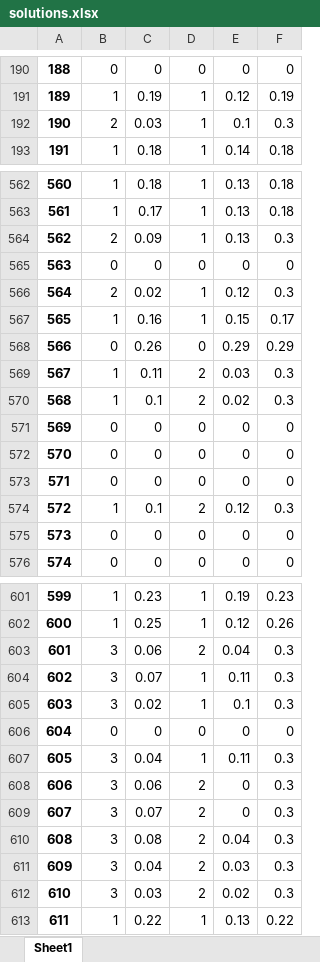
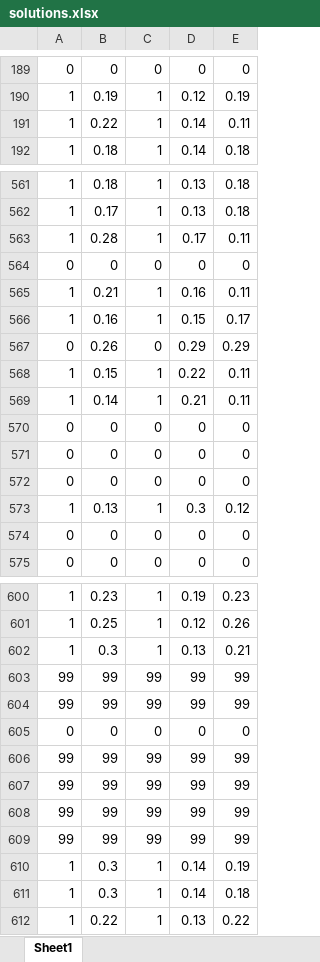
Before and after one commit to goncalogbastos/Pavement-Layers-Optimization-Model, an Excel workbook: solutions.xlsx, sheet Sheet1, drawn as a sheet; only a part is shown, gaps mark what is left out; values as stored, in another font and other column widths than the file's, no borders; removed rows and columns are numbered as before the commit, all else as after; the diff covers the shown part only; the diff names each change by its address in the sheet, - before the commit and + after, or states it on an @@ line.

```diff
--- a/solutions.xlsx (sheet Sheet1)
+++ b/solutions.xlsx (sheet Sheet1)
-column A, rows 190-191: 188 | 189; row 193: 191; rows 562-563: 560 | 561; row 565: 563; rows 567-568: 565 | 566; rows 571-573: 569 | 570 | 571; rows 575-576: 573 | 574; rows 601-602: 599 | 600; row 606: 604; row 613: 611
-row 192: 190 | 2 | 0.03 | 1 | 0.1 | 0.3
+row 191: 1 | 0.22 | 1 | 0.14 | 0.11
-row 564: 562 | 2 | 0.09 | 1 | 0.13 | 0.3
+row 563: 1 | 0.28 | 1 | 0.17 | 0.11
-row 566: 564 | 2 | 0.02 | 1 | 0.12 | 0.3
+row 565: 1 | 0.21 | 1 | 0.16 | 0.11
-row 569: 567 | 1 | 0.11 | 2 | 0.03 | 0.3
-row 570: 568 | 1 | 0.1 | 2 | 0.02 | 0.3
+row 568: 1 | 0.15 | 1 | 0.22 | 0.11
+row 569: 1 | 0.14 | 1 | 0.21 | 0.11
-row 574: 572 | 1 | 0.1 | 2 | 0.12 | 0.3
+row 573: 1 | 0.13 | 1 | 0.3 | 0.12
-row 603: 601 | 3 | 0.06 | 2 | 0.04 | 0.3
-row 604: 602 | 3 | 0.07 | 1 | 0.11 | 0.3
-row 605: 603 | 3 | 0.02 | 1 | 0.1 | 0.3
+row 602: 1 | 0.3 | 1 | 0.13 | 0.21
+row 603: 99 | 99 | 99 | 99 | 99
+row 604: 99 | 99 | 99 | 99 | 99
-row 607: 605 | 3 | 0.04 | 1 | 0.11 | 0.3
-row 608: 606 | 3 | 0.06 | 2 | 0 | 0.3
-row 609: 607 | 3 | 0.07 | 2 | 0 | 0.3
-row 610: 608 | 3 | 0.08 | 2 | 0.04 | 0.3
-row 611: 609 | 3 | 0.04 | 2 | 0.03 | 0.3
-row 612: 610 | 3 | 0.03 | 2 | 0.02 | 0.3
+row 606: 99 | 99 | 99 | 99 | 99
+row 607: 99 | 99 | 99 | 99 | 99
+row 608: 99 | 99 | 99 | 99 | 99
+row 609: 99 | 99 | 99 | 99 | 99
+row 610: 1 | 0.3 | 1 | 0.14 | 0.19
+row 611: 1 | 0.3 | 1 | 0.14 | 0.18
```
Also changed, not shown: 9 added rows and 10 removed rows elsewhere in this sheet, DATA.xlsx, 1 other file.
